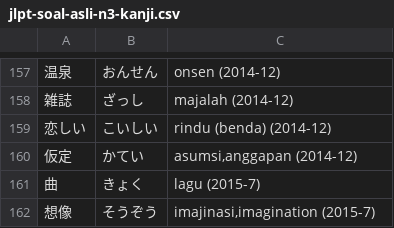
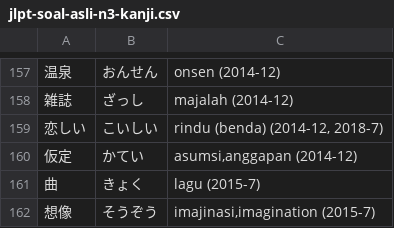
Before and after one commit to moemoe89/simple-quizify, a CSV file: jlpt-soal-asli-n3-kanji.csv, drawn as a sheet; only a part is shown, gaps mark what is left out; the diff covers the shown part only; the diff names each change by its address in the sheet, - before the commit and + after, or states it on an @@ line.

```diff
--- a/jlpt-soal-asli-n3-kanji.csv
+++ b/jlpt-soal-asli-n3-kanji.csv
-C159: rindu (benda) (2014-12)
+C159: rindu (benda) (2014-12, 2018-7)
```
Also changed, not shown: 10 added rows and 4 edited cells elsewhere in this file.
